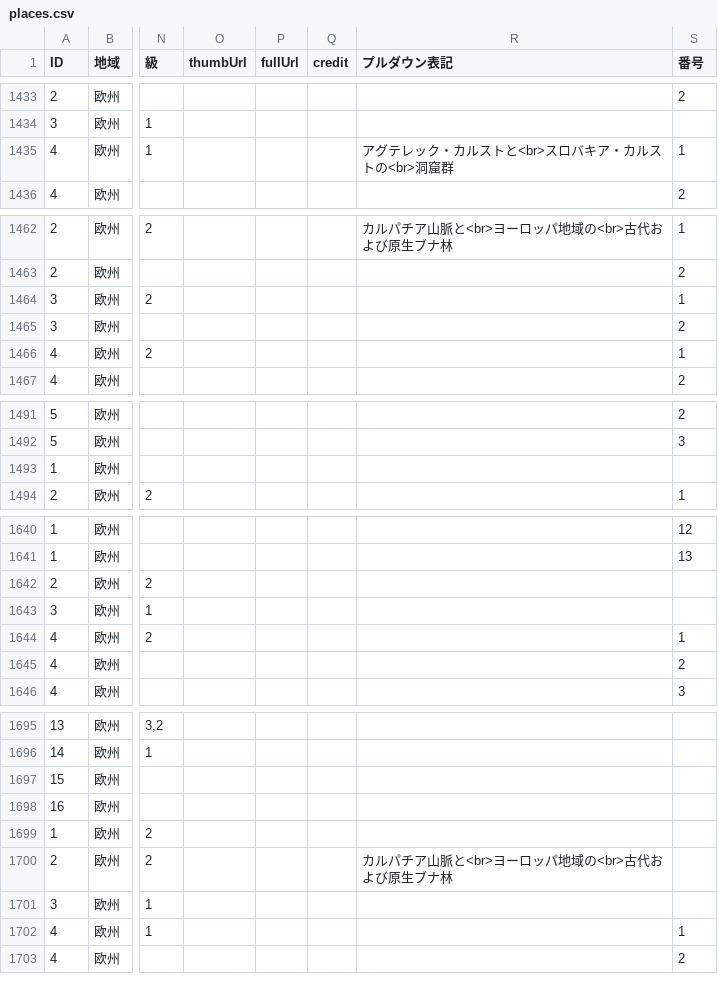
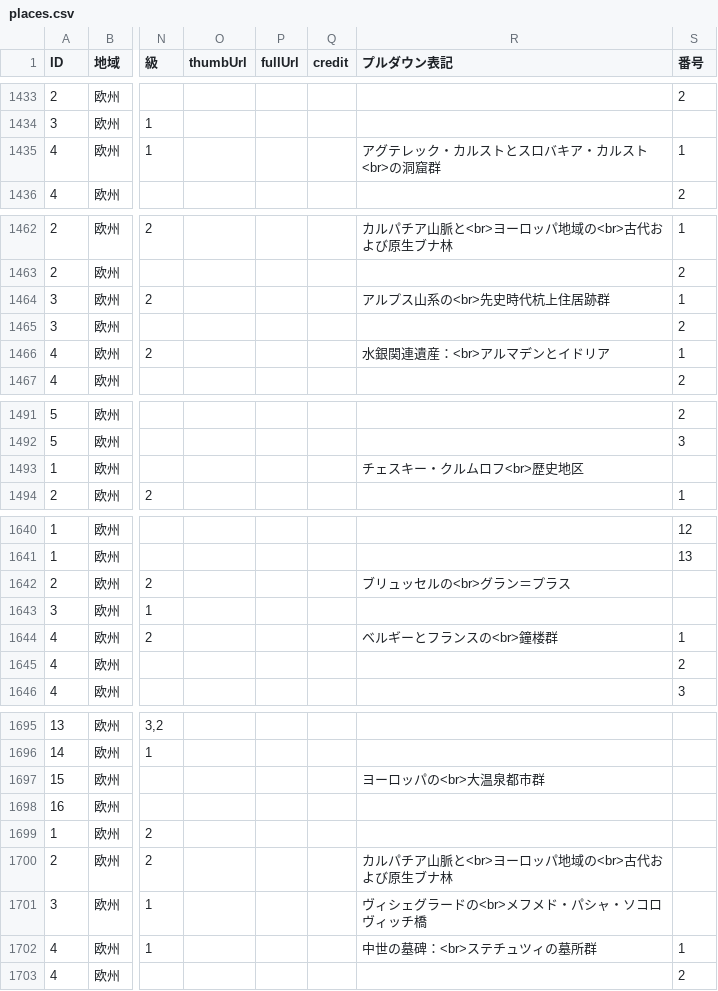
Before and after one commit to hyukis1867/World-Heritage-map, a CSV file: places.csv, drawn as a sheet; only a part is shown, gaps mark what is left out; the diff covers the shown part only; the diff names each change by its address in the sheet, - before the commit and + after, or states it on an @@ line.

```diff
--- a/places.csv
+++ b/places.csv
-R1435 (プルダウン表記): アグテレック・カルストと<br>スロバキア・カルストの<br>洞窟群
+R1435 (プルダウン表記): アグテレック・カルストとスロバキア・カルスト<br>の洞窟群
-R1464 (プルダウン表記): (empty)
+R1464 (プルダウン表記): アルプス山系の<br>先史時代杭上住居跡群
-R1466 (プルダウン表記): (empty)
+R1466 (プルダウン表記): 水銀関連遺産：<br>アルマデンとイドリア
-R1493 (プルダウン表記): (empty)
+R1493 (プルダウン表記): チェスキー・クルムロフ<br>歴史地区
-R1642 (プルダウン表記): (empty)
+R1642 (プルダウン表記): ブリュッセルの<br>グラン＝プラス
-R1644 (プルダウン表記): (empty)
+R1644 (プルダウン表記): ベルギーとフランスの<br>鐘楼群
-R1697 (プルダウン表記): (empty)
+R1697 (プルダウン表記): ヨーロッパの<br>大温泉都市群
-R1701 (プルダウン表記): (empty)
+R1701 (プルダウン表記): ヴィシェグラードの<br>メフメド・パシャ・ソコロヴィッチ橋
-R1702 (プルダウン表記): (empty)
+R1702 (プルダウン表記): 中世の墓碑：<br>ステチュツィの墓所群
```
Also changed, not shown: 31 edited cells elsewhere in this file.
